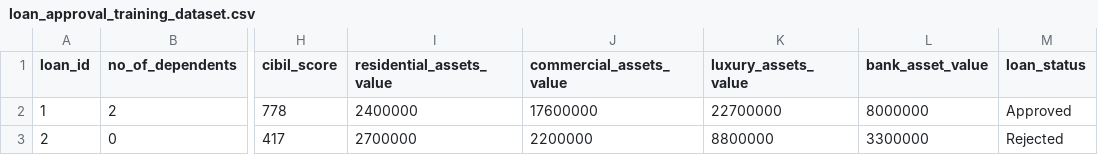
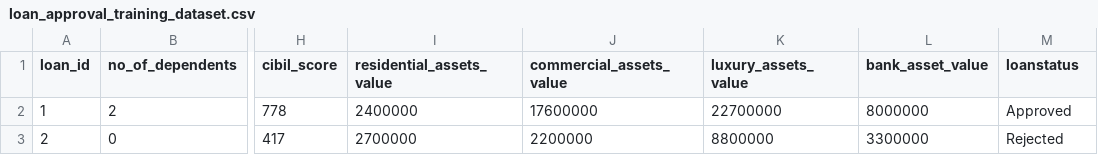
Before and after one commit to thePython2016/Loan-Approval-Prediction-Model, a CSV file: loan_approval_training_dataset.csv, drawn as a sheet; only a part is shown, gaps mark what is left out; the diff names each change by its address in the sheet, - before the commit and + after, or states it on an @@ line.

```diff
--- a/loan_approval_training_dataset.csv
+++ b/loan_approval_training_dataset.csv
-M1: loan_status
+M1: loanstatus
```
Also changed, not shown: 1 other file.
